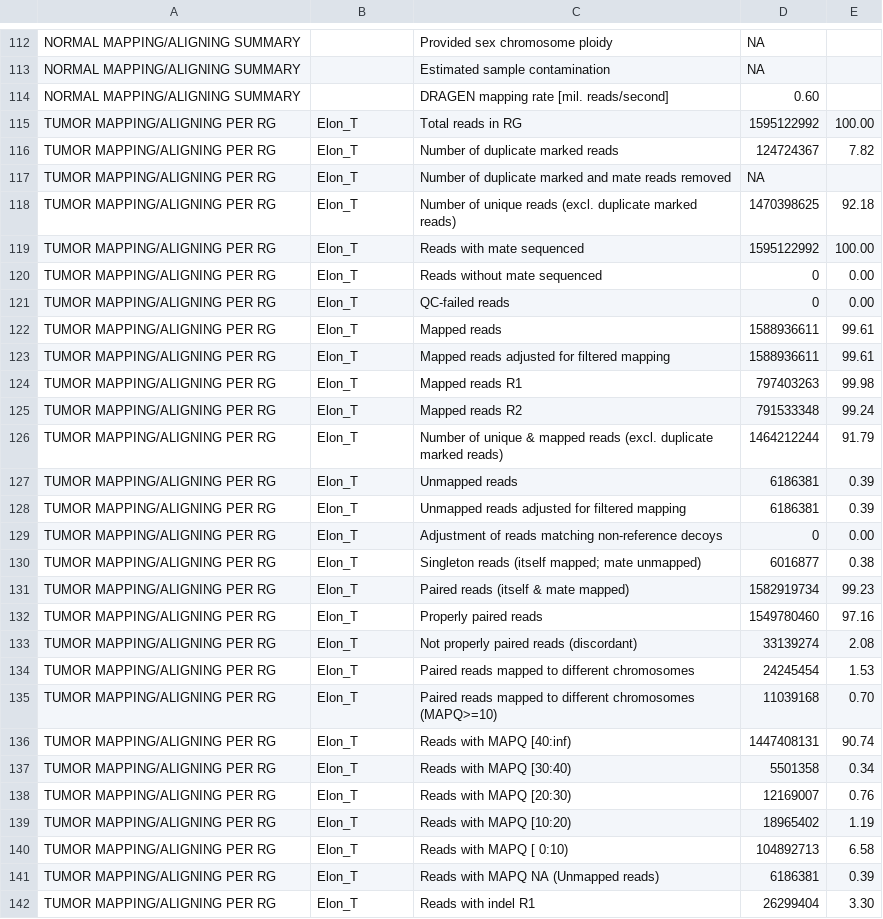
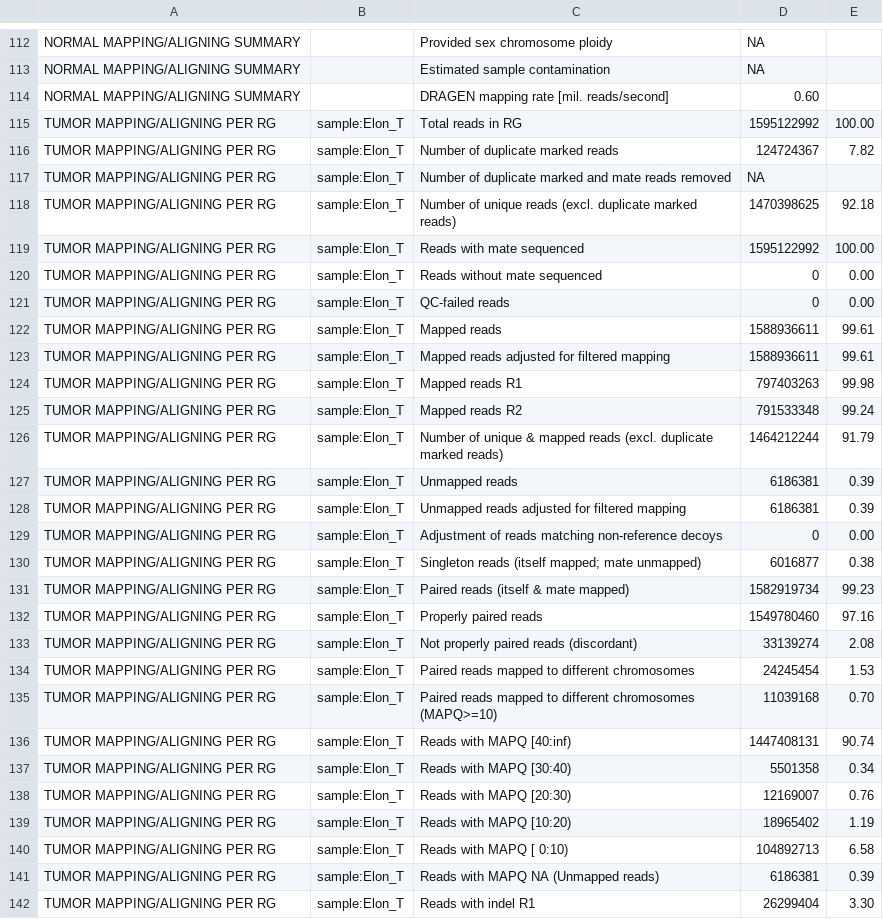
Before and after one commit to umccr/umccrise, a CSV file: umccrise/multiqc/gold_standard/dragen/umccrised.qconly_hg38/Elon/dragen_somatic/Elon_T.mapping_metrics.csv, drawn as a sheet; only a part is shown, gaps mark what is left out; the diff covers the shown part only.

```diff
--- a/umccrise/multiqc/gold_standard/dragen/umccrised.qconly_hg38/Elon/dragen_somatic/Elon_T.mapping_metrics.csv
+++ b/umccrise/multiqc/gold_standard/dragen/umccrised.qconly_hg38/Elon/dragen_somatic/Elon_T.mapping_metrics.csv
@@ -114,29 +114,29 @@ NORMAL MAPPING/ALIGNING SUMMARY,,Estimated sample contamination,NA
 NORMAL MAPPING/ALIGNING SUMMARY,,DRAGEN mapping rate [mil. reads/second],0.60
-TUMOR MAPPING/ALIGNING PER RG,Elon_T,Total reads in RG,1595122992,100.00
-TUMOR MAPPING/ALIGNING PER RG,Elon_T,Number of duplicate marked reads,124724367,7.82
-TUMOR MAPPING/ALIGNING PER RG,Elon_T,Number of duplicate marked and mate reads removed,NA
-TUMOR MAPPING/ALIGNING PER RG,Elon_T,Number of unique reads (excl. duplicate marked reads),1470398625,92.18
-TUMOR MAPPING/ALIGNING PER RG,Elon_T,Reads with mate sequenced,1595122992,100.00
-TUMOR MAPPING/ALIGNING PER RG,Elon_T,Reads without mate sequenced,0,0.00
-TUMOR MAPPING/ALIGNING PER RG,Elon_T,QC-failed reads,0,0.00
-TUMOR MAPPING/ALIGNING PER RG,Elon_T,Mapped reads,1588936611,99.61
-TUMOR MAPPING/ALIGNING PER RG,Elon_T,Mapped reads adjusted for filtered mapping,1588936611,99.61
-TUMOR MAPPING/ALIGNING PER RG,Elon_T,Mapped reads R1,797403263,99.98
-TUMOR MAPPING/ALIGNING PER RG,Elon_T,Mapped reads R2,791533348,99.24
-TUMOR MAPPING/ALIGNING PER RG,Elon_T,Number of unique & mapped reads (excl. duplicate marked reads),1464212244,91.79
-TUMOR MAPPING/ALIGNING PER RG,Elon_T,Unmapped reads,6186381,0.39
-TUMOR MAPPING/ALIGNING PER RG,Elon_T,Unmapped reads adjusted for filtered mapping,6186381,0.39
-TUMOR MAPPING/ALIGNING PER RG,Elon_T,Adjustment of reads matching non-reference decoys,0,0.00
-TUMOR MAPPING/ALIGNING PER RG,Elon_T,Singleton reads (itself mapped; mate unmapped),6016877,0.38
-TUMOR MAPPING/ALIGNING PER RG,Elon_T,Paired reads (itself & mate mapped),1582919734,99.23
-TUMOR MAPPING/ALIGNING PER RG,Elon_T,Properly paired reads,1549780460,97.16
-TUMOR MAPPING/ALIGNING PER RG,Elon_T,Not properly paired reads (discordant),33139274,2.08
-TUMOR MAPPING/ALIGNING PER RG,Elon_T,Paired reads mapped to different chromosomes,24245454,1.53
-TUMOR MAPPING/ALIGNING PER RG,Elon_T,Paired reads mapped to different chromosomes (MAPQ>=10),11039168,0.70
-TUMOR MAPPING/ALIGNING PER RG,Elon_T,Reads with MAPQ [40:inf),1447408131,90.74
-TUMOR MAPPING/ALIGNING PER RG,Elon_T,Reads with MAPQ [30:40),5501358,0.34
-TUMOR MAPPING/ALIGNING PER RG,Elon_T,Reads with MAPQ [20:30),12169007,0.76
-TUMOR MAPPING/ALIGNING PER RG,Elon_T,Reads with MAPQ [10:20),18965402,1.19
-TUMOR MAPPING/ALIGNING PER RG,Elon_T,Reads with MAPQ [ 0:10),104892713,6.58
-TUMOR MAPPING/ALIGNING PER RG,Elon_T,Reads with MAPQ NA (Unmapped reads),6186381,0.39
-TUMOR MAPPING/ALIGNING PER RG,Elon_T,Reads with indel R1,26299404,3.30
+TUMOR MAPPING/ALIGNING PER RG,sample:Elon_T,Total reads in RG,1595122992,100.00
+TUMOR MAPPING/ALIGNING PER RG,sample:Elon_T,Number of duplicate marked reads,124724367,7.82
+TUMOR MAPPING/ALIGNING PER RG,sample:Elon_T,Number of duplicate marked and mate reads removed,NA
+TUMOR MAPPING/ALIGNING PER RG,sample:Elon_T,Number of unique reads (excl. duplicate marked reads),1470398625,92.18
+TUMOR MAPPING/ALIGNING PER RG,sample:Elon_T,Reads with mate sequenced,1595122992,100.00
+TUMOR MAPPING/ALIGNING PER RG,sample:Elon_T,Reads without mate sequenced,0,0.00
+TUMOR MAPPING/ALIGNING PER RG,sample:Elon_T,QC-failed reads,0,0.00
+TUMOR MAPPING/ALIGNING PER RG,sample:Elon_T,Mapped reads,1588936611,99.61
+TUMOR MAPPING/ALIGNING PER RG,sample:Elon_T,Mapped reads adjusted for filtered mapping,1588936611,99.61
+TUMOR MAPPING/ALIGNING PER RG,sample:Elon_T,Mapped reads R1,797403263,99.98
+TUMOR MAPPING/ALIGNING PER RG,sample:Elon_T,Mapped reads R2,791533348,99.24
+TUMOR MAPPING/ALIGNING PER RG,sample:Elon_T,Number of unique & mapped reads (excl. duplicate marked reads),1464212244,91.79
+TUMOR MAPPING/ALIGNING PER RG,sample:Elon_T,Unmapped reads,6186381,0.39
+TUMOR MAPPING/ALIGNING PER RG,sample:Elon_T,Unmapped reads adjusted for filtered mapping,6186381,0.39
+TUMOR MAPPING/ALIGNING PER RG,sample:Elon_T,Adjustment of reads matching non-reference decoys,0,0.00
+TUMOR MAPPING/ALIGNING PER RG,sample:Elon_T,Singleton reads (itself mapped; mate unmapped),6016877,0.38
+TUMOR MAPPING/ALIGNING PER RG,sample:Elon_T,Paired reads (itself & mate mapped),1582919734,99.23
+TUMOR MAPPING/ALIGNING PER RG,sample:Elon_T,Properly paired reads,1549780460,97.16
+TUMOR MAPPING/ALIGNING PER RG,sample:Elon_T,Not properly paired reads (discordant),33139274,2.08
+TUMOR MAPPING/ALIGNING PER RG,sample:Elon_T,Paired reads mapped to different chromosomes,24245454,1.53
+TUMOR MAPPING/ALIGNING PER RG,sample:Elon_T,Paired reads mapped to different chromosomes (MAPQ>=10),11039168,0.70
+TUMOR MAPPING/ALIGNING PER RG,sample:Elon_T,Reads with MAPQ [40:inf),1447408131,90.74
+TUMOR MAPPING/ALIGNING PER RG,sample:Elon_T,Reads with MAPQ [30:40),5501358,0.34
+TUMOR MAPPING/ALIGNING PER RG,sample:Elon_T,Reads with MAPQ [20:30),12169007,0.76
+TUMOR MAPPING/ALIGNING PER RG,sample:Elon_T,Reads with MAPQ [10:20),18965402,1.19
+TUMOR MAPPING/ALIGNING PER RG,sample:Elon_T,Reads with MAPQ [ 0:10),104892713,6.58
+TUMOR MAPPING/ALIGNING PER RG,sample:Elon_T,Reads with MAPQ NA (Unmapped reads),6186381,0.39
+TUMOR MAPPING/ALIGNING PER RG,sample:Elon_T,Reads with indel R1,26299404,3.30
```
Also changed, not shown: 76 edited cells elsewhere in this file, umccrise/multiqc/gold_standard/dragen/umccrised.qconly_hg38/Alice/dragen_somatic/Alice_T.mapping_metrics.csv, umccrise/multiqc/gold_standard/dragen/umccrised.qconly_hg38/Bob/dragen_somatic/Bob_T.mapping_metrics.csv, 22 other files.
